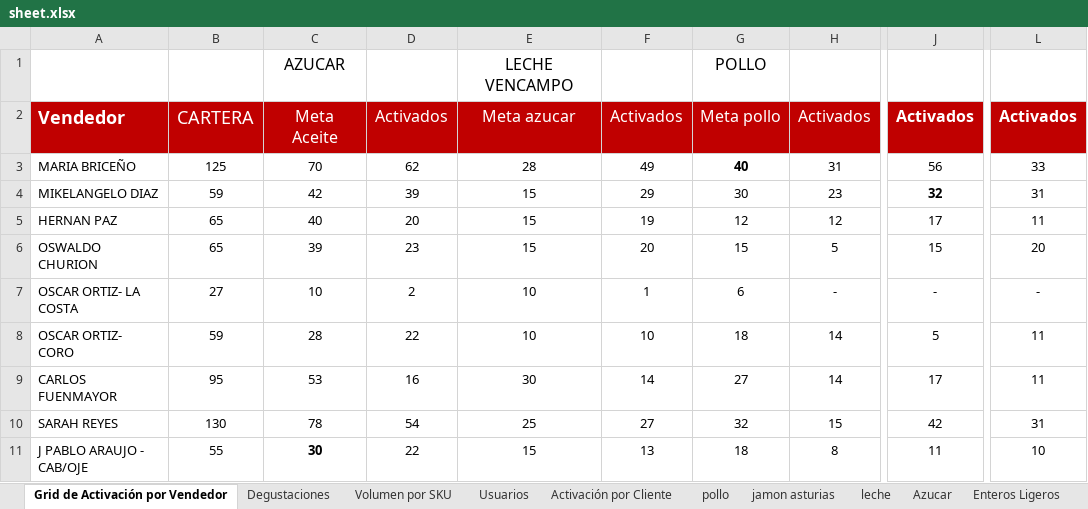
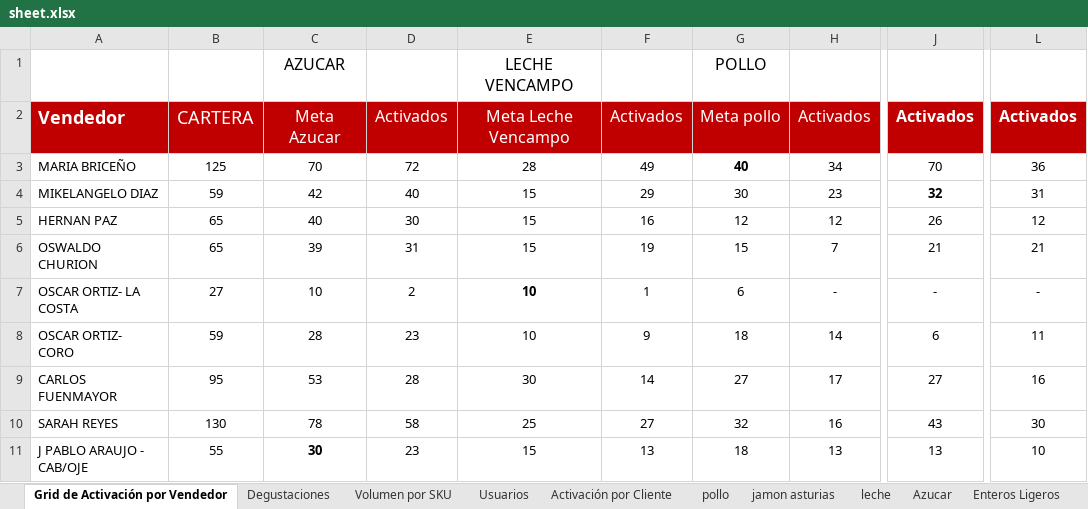
Before and after one commit to pagoscodizulca-svg/dashboard-fdv---planificador, an Excel workbook: sheet.xlsx, sheet Grid de Activación por Vendedor, drawn as a sheet; only a part is shown, gaps mark what is left out; values as stored, in another font and other column widths than the file's, no borders; charts and pictures not drawn; the diff covers the shown part only; the diff names each change by its address in the sheet, - before the commit and + after, or states it on an @@ line.

```diff
--- a/sheet.xlsx (sheet Grid de Activación por Vendedor)
+++ b/sheet.xlsx (sheet Grid de Activación por Vendedor)
-C2: Meta Aceite
+C2: Meta Azucar
-E2: Meta azucar
+E2: Meta Leche Vencampo
-D3: 62
+D3: 72
-H3: 31
+H3: 34
-J3: 56
+J3: 70
-L3: 33
+L3: 36
-D4: 39
+D4: 40
-D5: 20
+D5: 30
-F5: 19
+F5: 16
-J5: 17
+J5: 26
-L5: 11
+L5: 12
-D6: 23
+D6: 31
-F6: 20
+F6: 19
-H6: 5
+H6: 7
-J6: 15
+J6: 21
-L6: 20
+L6: 21
-E7 bold: off
+E7 bold: on
-D8: 22
+D8: 23
-F8: 10
+F8: 9
-J8: 5
+J8: 6
-D9: 16
+D9: 28
-H9: 14
+H9: 17
-J9: 17
+J9: 27
-L9: 11
+L9: 16
-D10: 54
+D10: 58
-H10: 15
+H10: 16
-J10: 42
+J10: 43
-L10: 31
+L10: 30
-D11: 22
+D11: 23
-H11: 8
+H11: 13
-J11: 11
+J11: 13
```
Also changed, not shown: 64 edited cells elsewhere in this sheet, sheet Volumen por SKU, sheet Azucar, sheet pollo, sheet jamon asturias, sheet Enteros Ligeros, sheet leche, 1 more sheet, 5 other files.
